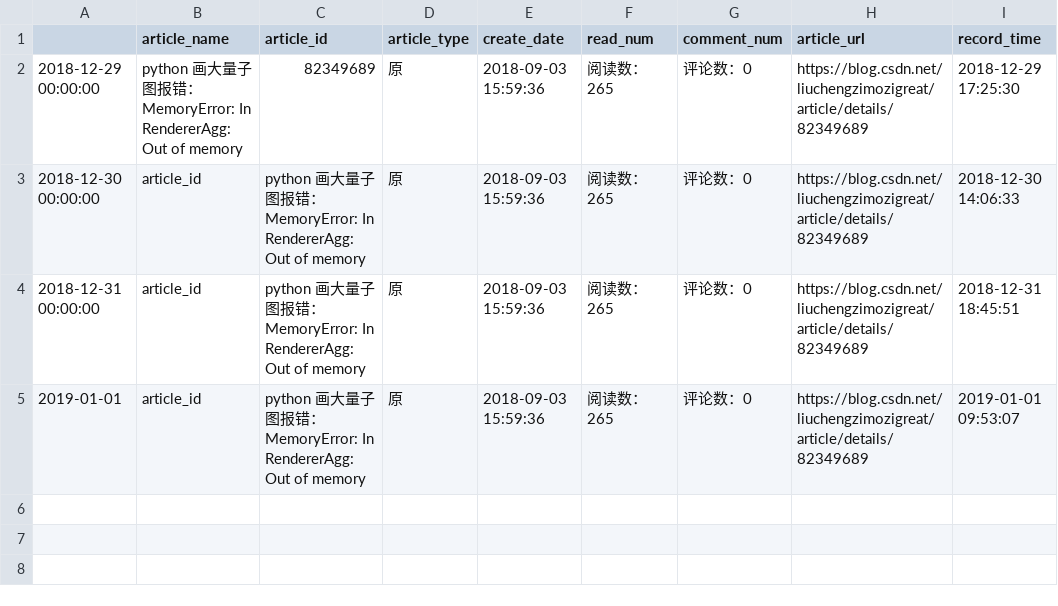
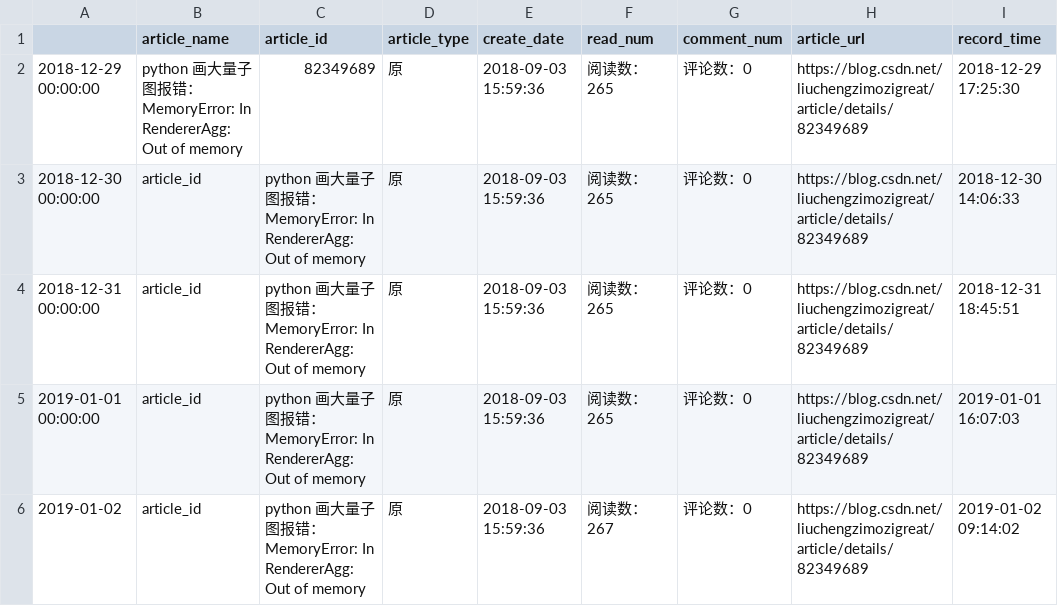
Before and after one commit to liuchengzimozigreat/learining_scraping, a CSV file: my_blog_info/82349689python画大量子图报错.csv, drawn as a sheet.

```diff
--- a/my_blog_info/82349689python画大量子图报错.csv
+++ b/my_blog_info/82349689python画大量子图报错.csv
@@ -4,2 +4,3 @@
 2018-12-31 00:00:00,article_id,python 画大量子图报错： MemoryError: In RendererAgg: Out of memory,原,2018-09-03 15:59:36,阅读数：265,评论数：0,https://blog.csdn.net/liuchengzimozigreat/article/details/82349689,2018-12-31 18:45:51
-2019-01-01,article_id,python 画大量子图报错： MemoryError: In RendererAgg: Out of memory,原,2018-09-03 15:59:36,阅读数：265,评论数：0,https://blog.csdn.net/liuchengzimozigreat/article/details/82349689,2019-01-01 09:53:07
+2019-01-01 00:00:00,article_id,python 画大量子图报错： MemoryError: In RendererAgg: Out of memory,原,2018-09-03 15:59:36,阅读数：265,评论数：0,https://blog.csdn.net/liuchengzimozigreat/article/details/82349689,2019-01-01 16:07:03
+2019-01-02,article_id,python 画大量子图报错： MemoryError: In RendererAgg: Out of memory,原,2018-09-03 15:59:36,阅读数：267,评论数：0,https://blog.csdn.net/liuchengzimozigreat/article/details/82349689,2019-01-02 09:14:02
```
Also changed, not shown: my_blog_info/81360098pandaspython大csv文件读部.csv, my_blog_info/82348651ValueErrorFormatjpgi.csv, 29 other files.
